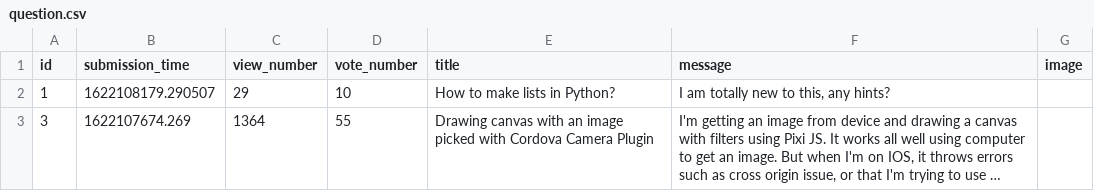
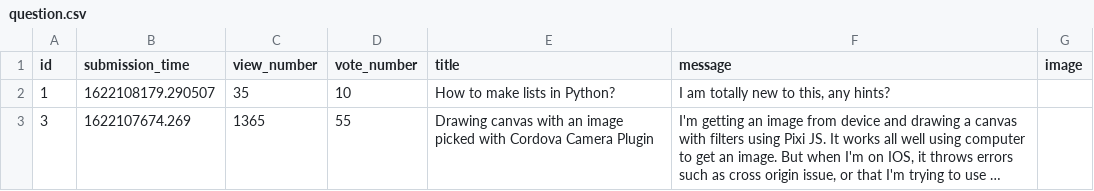
Before and after one commit to keresztenymarcell/webdoctor, a CSV file: sample_data/question.csv, drawn as a sheet; long unchanged cells end in …; the diff names each change by its address in the sheet, - before the commit and + after, or states it on an @@ line.

Commit message:
Create return to main page button to display_question.html, fixed view_number value.

```diff
--- a/sample_data/question.csv
+++ b/sample_data/question.csv
-C2 (view_number): 29
+C2 (view_number): 35
-C3 (view_number): 1364
+C3 (view_number): 1365
```
Also changed, not shown: 3 other files.
